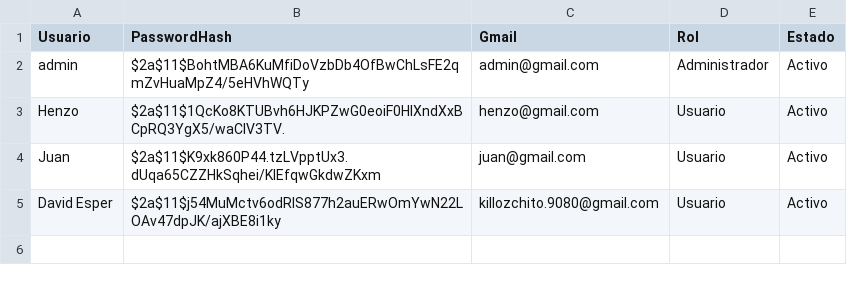
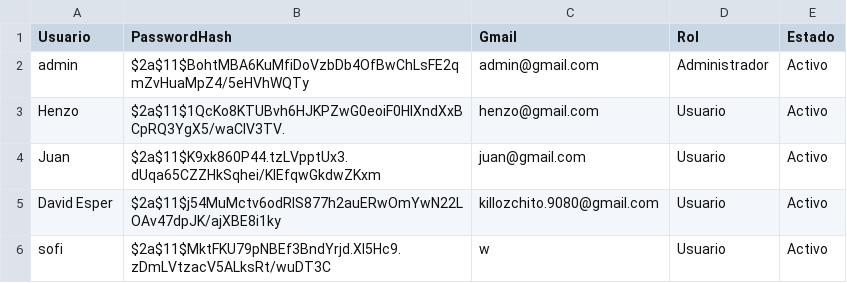
Before and after one commit to Henry-COL/PROYECTO_INTEGRADOR, a CSV file: GeoIntegral/DataBase/Usuarios.csv, drawn as a sheet.

```diff
--- a/GeoIntegral/DataBase/Usuarios.csv
+++ b/GeoIntegral/DataBase/Usuarios.csv
@@ -5 +5,2 @@ Juan;$2a$11$K9xk860P44.tzLVpptUx3.dUqa65CZZHkSqhei/KlEfqwGkdwZKxm;juan@gmail.com
 David Esper;$2a$11$j54MuMctv6odRIS877h2auERwOmYwN22LOAv47dpJK/ajXBE8i1ky;killozchito.9080@gmail.com;Usuario;Activo
+sofi;$2a$11$MktFKU79pNBEf3BndYrjd.XI5Hc9.zDmLVtzacV5ALksRt/wuDT3C;w;Usuario;Activo
```
Also changed, not shown: 11 other files.
